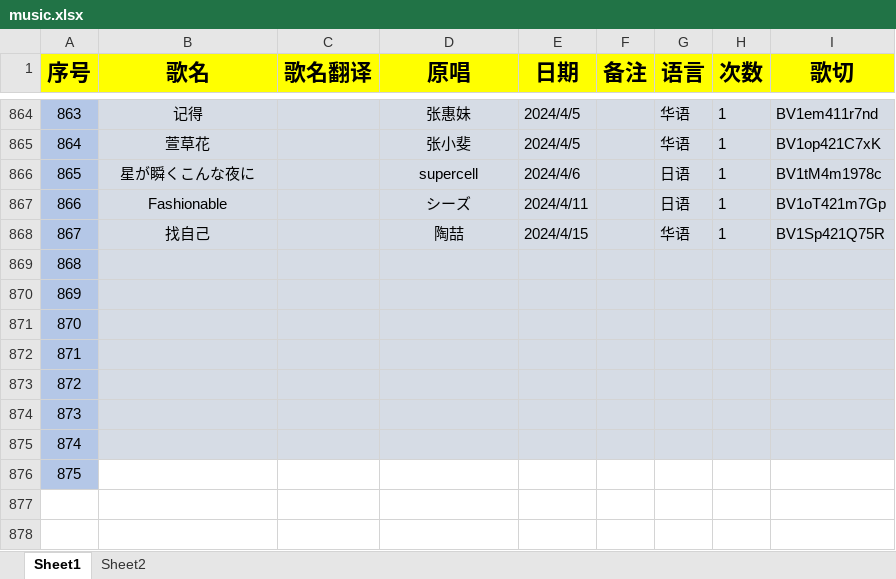
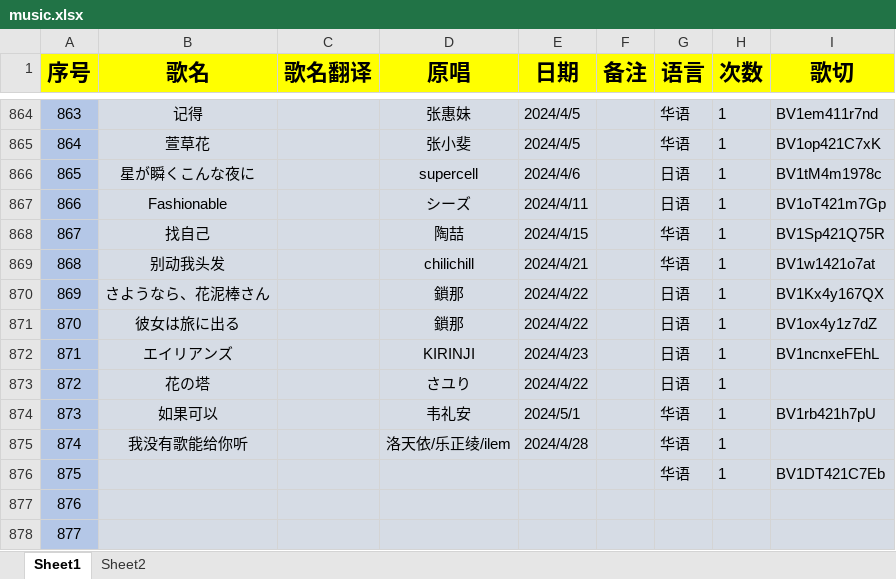
Before and after one commit to starsJuly/sui-song-list, an Excel workbook: scripts/music.xlsx, sheet Sheet1, drawn as a sheet; only a part is shown, gaps mark what is left out; values as stored, in another font and other column widths than the file's, no borders; the diff covers the shown part only; the diff names each change by its address in the sheet, - before the commit and + after, or states it on an @@ line.

Commit message:
更新歌单 2024.5.1
更新歌单 2024.5.1

```diff
--- a/scripts/music.xlsx (sheet Sheet1)
+++ b/scripts/music.xlsx (sheet Sheet1)
-B869 (歌名): (empty)
+B869 (歌名): 别动我头发
-D869 (原唱): (empty)
+D869 (原唱): chilichill
-E869 (日期): (empty)
+E869 (日期): 2024/4/21
-G869 (语言): (empty)
+G869 (语言): 华语
-H869:H876 (次数): (empty)
+H869:H876 (次数): 1
-I869 (歌切): (empty)
+I869 (歌切): BV1w1421o7at
-B870 (歌名): (empty)
+B870 (歌名): さようなら、花泥棒さん
-D870:D871 (原唱): (empty)
+D870:D871 (原唱): 鎖那
-E870:E871 (日期): (empty)
+E870:E871 (日期): 2024/4/22
-G870:G873 (语言): (empty)
+G870:G873 (语言): 日语
-I870 (歌切): (empty)
+I870 (歌切): BV1Kx4y167QX
-B871 (歌名): (empty)
+B871 (歌名): 彼女は旅に出る
-I871 (歌切): (empty)
+I871 (歌切): BV1ox4y1z7dZ
-B872 (歌名): (empty)
+B872 (歌名): エイリアンズ
-D872 (原唱): (empty)
+D872 (原唱): KIRINJI
-E872 (日期): (empty)
+E872 (日期): 2024/4/23
-I872 (歌切): (empty)
+I872 (歌切): BV1ncnxeFEhL
-B873 (歌名): (empty)
+B873 (歌名): 花の塔
-D873 (原唱): (empty)
+D873 (原唱): さユり
-E873 (日期): (empty)
+E873 (日期): 2024/4/22
-B874 (歌名): (empty)
+B874 (歌名): 如果可以
-D874 (原唱): (empty)
+D874 (原唱): 韦礼安
-E874 (日期): (empty)
+E874 (日期): 2024/5/1
-G874:G876 (语言): (empty)
+G874:G876 (语言): 华语
-I874 (歌切): (empty)
+I874 (歌切): BV1rb421h7pU
-B875 (歌名): (empty)
+B875 (歌名): 我没有歌能给你听
-D875 (原唱): (empty)
+D875 (原唱): 洛天依/乐正绫/ilem
-E875 (日期): (empty)
+E875 (日期): 2024/4/28
-B876:I876 fill: none
+B876:I876 fill: #D6DCE5
-I876 (歌切): (empty)
+I876 (歌切): BV1DT421C7Eb
+row 877: 876
+row 878: 877
```
Also changed, not shown: 33 added rows and 54 edited cells elsewhere in this sheet.
